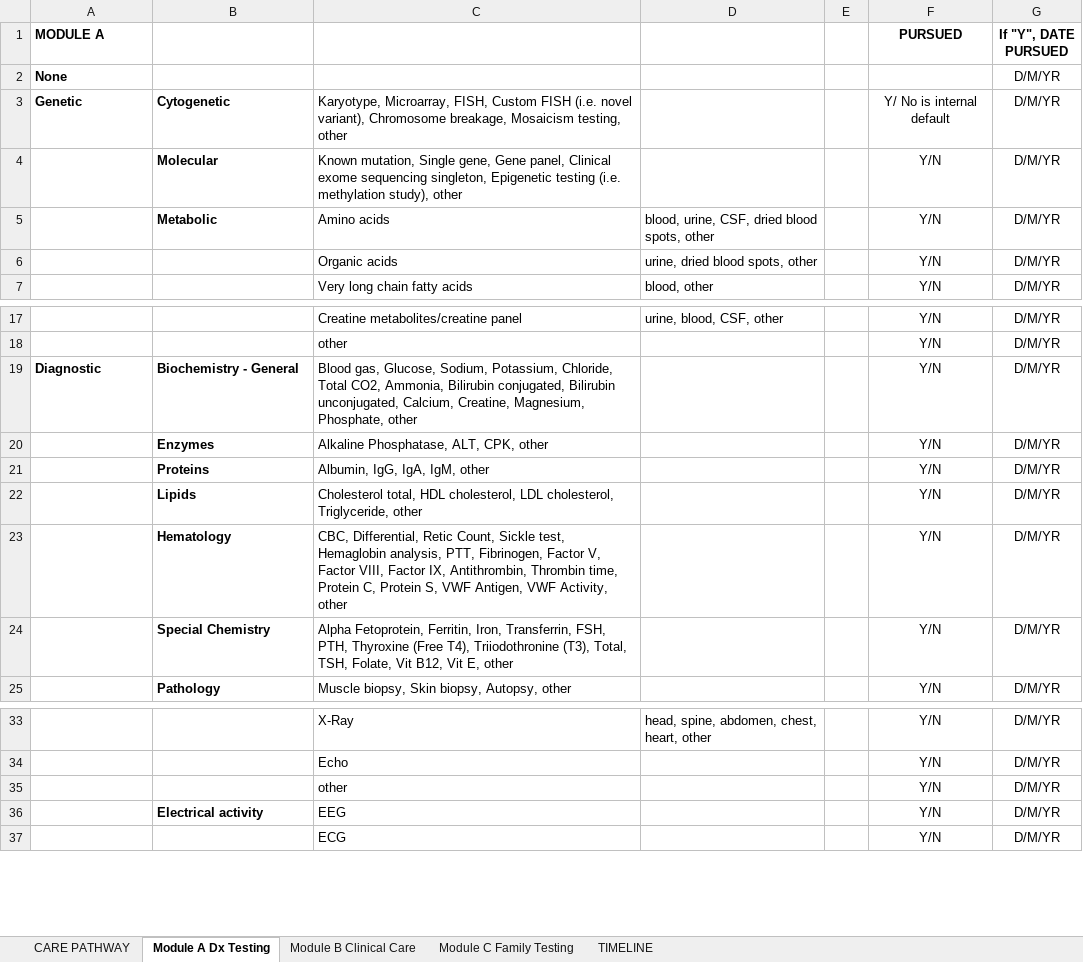
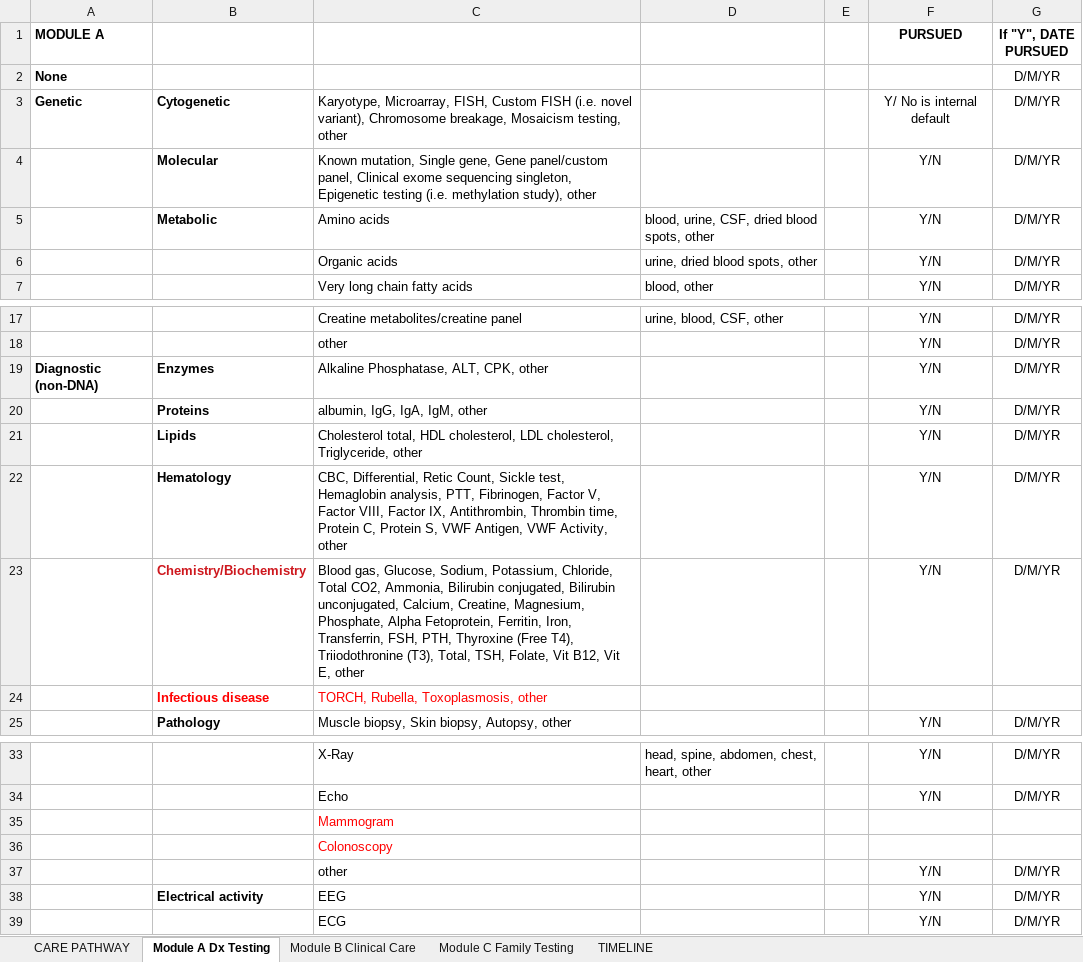
Before and after one commit to phenotips/care-pathways, an Excel workbook: resources/vocabulary-source-generation/src/main/resources/Care_Pathway_Data_Elements.xlsx, sheet Module A Dx Testing, drawn as a sheet; only a part is shown, gaps mark what is left out; values as stored, in another font and other column widths than the file's, no borders; removed rows and columns are numbered as before the commit, all else as after; the diff names each change by its address in the sheet, - before the commit and + after, or states it on an @@ line.

```diff
--- a/resources/vocabulary-source-generation/src/main/resources/Care_Pathway_Data_Elements.xlsx (sheet Module A Dx Testing)
+++ b/resources/vocabulary-source-generation/src/main/resources/Care_Pathway_Data_Elements.xlsx (sheet Module A Dx Testing)
-C4: …gene, Gene panel, Clinical…
+C4: …gene, Gene panel/custom panel, Clinical…
-row 19: Diagnostic | Biochemistry - General | Blood gas, Glucose, Sodium, Potassium, Chloride, Total CO2, Ammonia, Bilirubin conjugated, Bilirubin unconjugated, Calcium, Creatine, Magnesium, Phosphate, other |  |  | Y/N | D/M/YR
-A19 (MODULE A): (empty)
+A19 (MODULE A): Diagnostic (non-DNA)
-C20: Albumin, IgG, IgA, IgM, other
+C20: albumin, IgG, IgA, IgM, other
-B23: Special Chemistry
+B23: Chemistry/Biochemistry
-B23 text colour: black
+B23 text colour: #CE181E
-C23: Alpha Fetoprotein,…
+C23: Blood gas, Glucose, Sodium, Potassium, Chloride, Total CO2, Ammonia, Bilirubin conjugated, Bilirubin unconjugated, Calcium, Creatine, Magnesium, Phosphate, Alpha Fetoprotein,…
+row 24:  | Infectious disease | TORCH, Rubella, Toxoplasmosis, other
+row 35:  |  | Mammogram
+row 36:  |  | Colonoscopy
```
Also changed, not shown: sheet Module B Clinical Care, sheet CARE PATHWAY, 6 other files.
